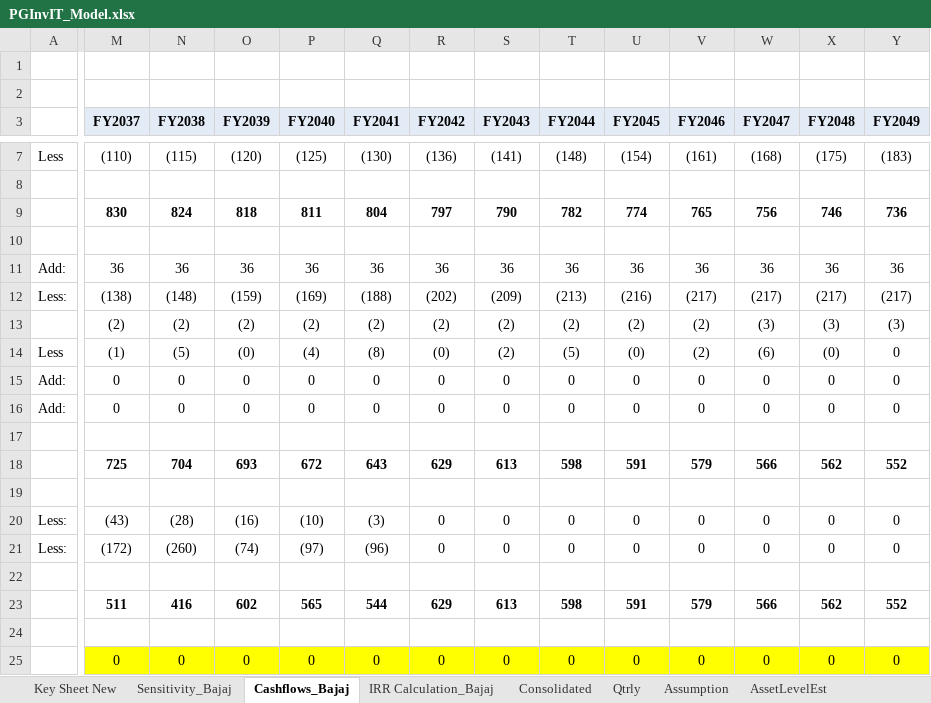
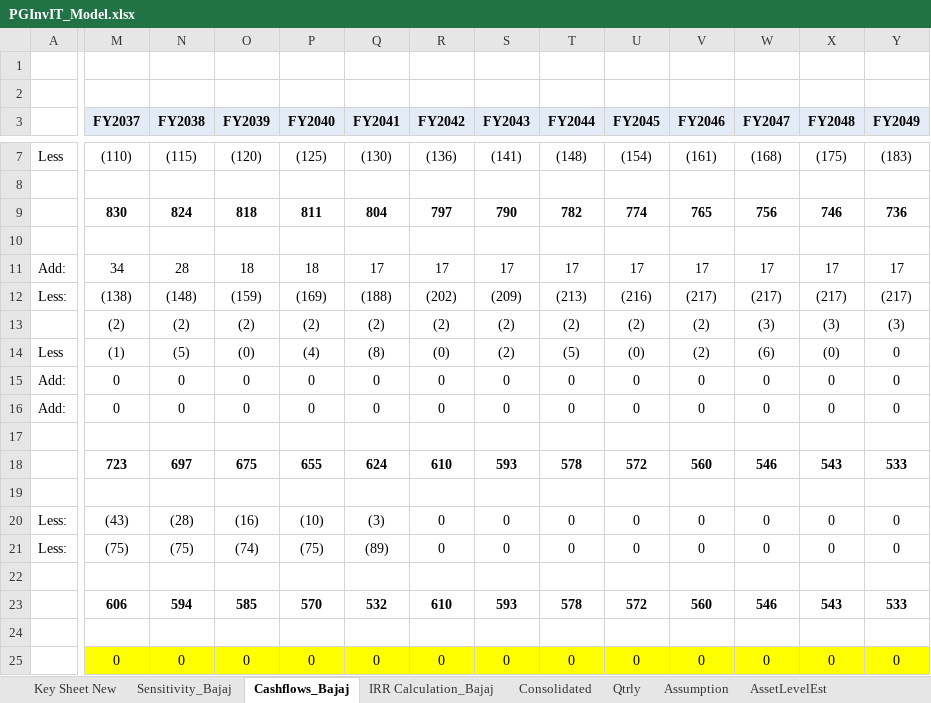
Before and after one commit to Poweravendus/Power, an Excel workbook: PGInvIT/Model/PGInvIT_Model.xlsx, sheet Cashflows_Bajaj, drawn as a sheet; only a part is shown, gaps mark what is left out; values as stored, in another font and other column widths than the file's, no borders; removed rows and columns are numbered as before the commit, all else as after; rows hold the shown columns only; the diff covers the shown part only; the diff names each change by its address in the sheet, - before the commit and + after, or states it on an @@ line.

```diff
--- a/PGInvIT/Model/PGInvIT_Model.xlsx (sheet Cashflows_Bajaj)
+++ b/PGInvIT/Model/PGInvIT_Model.xlsx (sheet Cashflows_Bajaj)
-M11 (FY2037): 36
+M11 (FY2037): 34
-N11 (FY2038): 36
+N11 (FY2038): 28
-O11 (FY2039): 36
+O11 (FY2039): 18
-P11 (FY2040): 36
+P11 (FY2040): 18
-Q11 (FY2041): 36
+Q11 (FY2041): 17
-R11 (FY2042): 36
+R11 (FY2042): 17
-S11 (FY2043): 36
+S11 (FY2043): 17
-T11 (FY2044): 36
+T11 (FY2044): 17
-U11 (FY2045): 36
+U11 (FY2045): 17
-V11 (FY2046): 36
+V11 (FY2046): 17
-W11 (FY2047): 36
+W11 (FY2047): 17
-X11 (FY2048): 36
+X11 (FY2048): 17
-Y11 (FY2049): 36
+Y11 (FY2049): 17
-row 18:  | 725 | 704 | 693 | 672 | 643 | 629 | 613 | 598 | 591 | 579 | 566 | 562 | 552
+row 18:  | 723 | 697 | 675 | 655 | 624 | 610 | 593 | 578 | 572 | 560 | 546 | 543 | 533
-M21 (FY2037): (172)
+M21 (FY2037): (75)
-N21 (FY2038): (260)
+N21 (FY2038): (75)
-P21 (FY2040): (97)
+P21 (FY2040): (75)
-Q21 (FY2041): (96)
+Q21 (FY2041): (89)
-row 23:  | 511 | 416 | 602 | 565 | 544 | 629 | 613 | 598 | 591 | 579 | 566 | 562 | 552
+row 23:  | 606 | 594 | 585 | 570 | 532 | 610 | 593 | 578 | 572 | 560 | 546 | 543 | 533
```
Also changed, not shown: 8 edited cells elsewhere in this sheet, sheet Consolidated, sheet IRR Calculation_Bajaj, formulas that keep their value, 4 other files.
